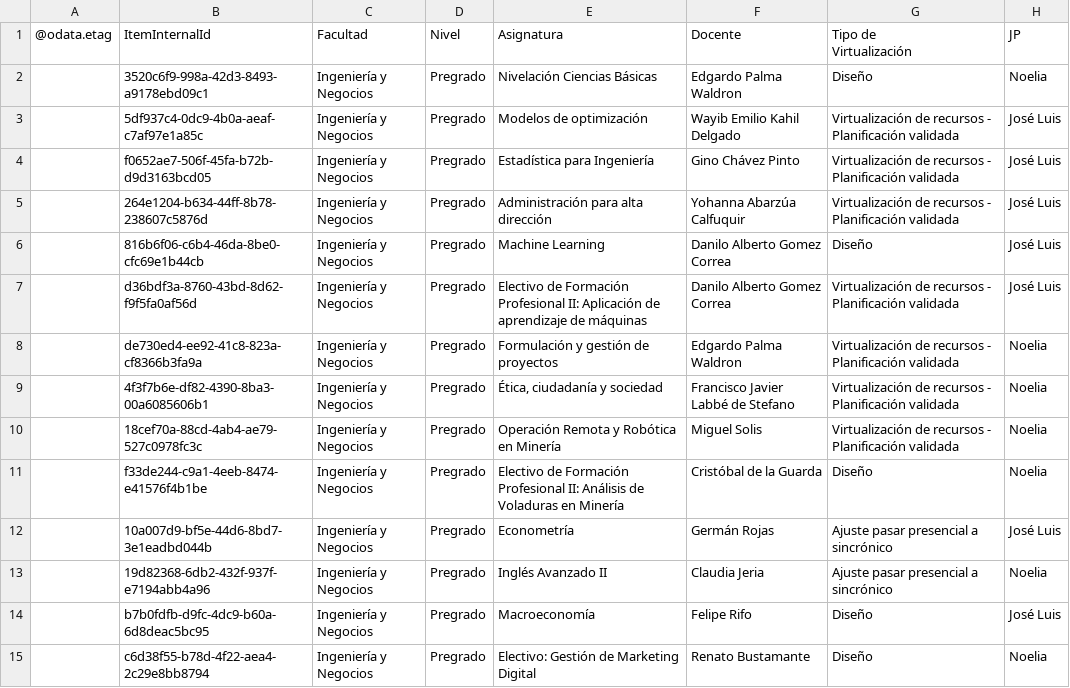
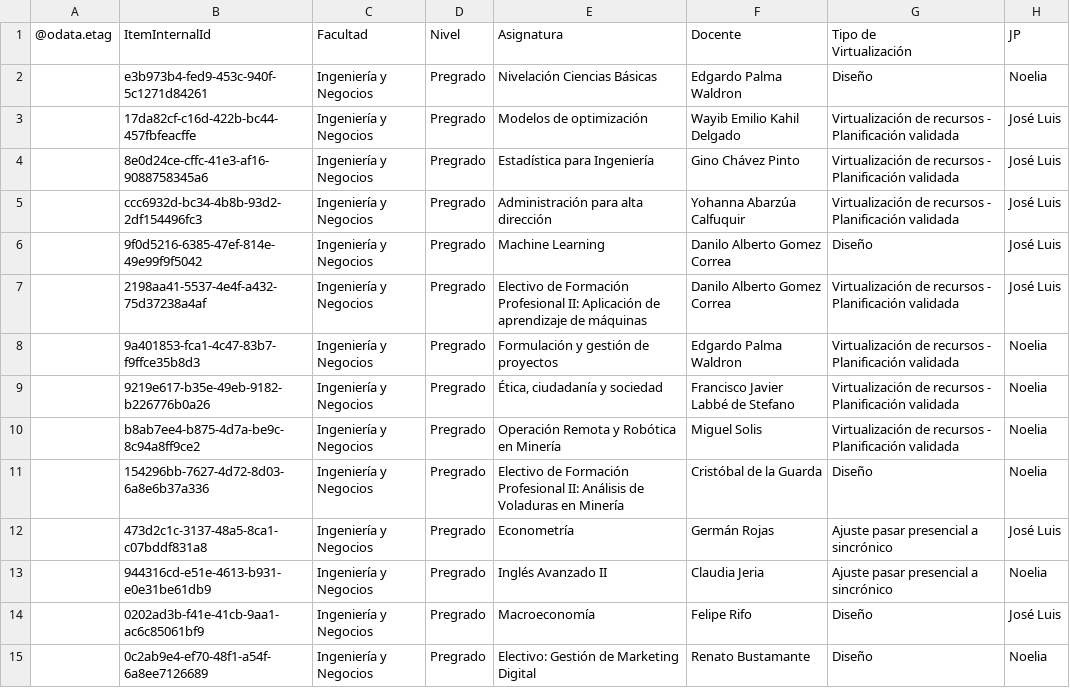
Before and after one commit to joseluissalazar81-spec/Seguimiento-proyecto-2026-2, a CSV file: data/seguimiento-2026-2.csv, drawn as a sheet; only a part is shown; the diff covers the shown part only; the diff names each change by its address in the sheet, - before the commit and + after, or states it on an @@ line.

Commit message:
Actualizar CSV 2026-2

```diff
--- a/data/seguimiento-2026-2.csv
+++ b/data/seguimiento-2026-2.csv
-B2 (ItemInternalId): 3520c6f9-998a-42d3-8493-a9178ebd09c1
+B2 (ItemInternalId): e3b973b4-fed9-453c-940f-5c1271d84261
-B3 (ItemInternalId): 5df937c4-0dc9-4b0a-aeaf-c7af97e1a85c
+B3 (ItemInternalId): 17da82cf-c16d-422b-bc44-457fbfeacffe
-B4 (ItemInternalId): f0652ae7-506f-45fa-b72b-d9d3163bcd05
+B4 (ItemInternalId): 8e0d24ce-cffc-41e3-af16-9088758345a6
-B5 (ItemInternalId): 264e1204-b634-44ff-8b78-238607c5876d
+B5 (ItemInternalId): ccc6932d-bc34-4b8b-93d2-2df154496fc3
-B6 (ItemInternalId): 816b6f06-c6b4-46da-8be0-cfc69e1b44cb
+B6 (ItemInternalId): 9f0d5216-6385-47ef-814e-49e99f9f5042
-B7 (ItemInternalId): d36bdf3a-8760-43bd-8d62-f9f5fa0af56d
+B7 (ItemInternalId): 2198aa41-5537-4e4f-a432-75d37238a4af
-B8 (ItemInternalId): de730ed4-ee92-41c8-823a-cf8366b3fa9a
+B8 (ItemInternalId): 9a401853-fca1-4c47-83b7-f9ffce35b8d3
-B9 (ItemInternalId): 4f3f7b6e-df82-4390-8ba3-00a6085606b1
+B9 (ItemInternalId): 9219e617-b35e-49eb-9182-b226776b0a26
-B10 (ItemInternalId): 18cef70a-88cd-4ab4-ae79-527c0978fc3c
+B10 (ItemInternalId): b8ab7ee4-b875-4d7a-be9c-8c94a8ff9ce2
-B11 (ItemInternalId): f33de244-c9a1-4eeb-8474-e41576f4b1be
+B11 (ItemInternalId): 154296bb-7627-4d72-8d03-6a8e6b37a336
-B12 (ItemInternalId): 10a007d9-bf5e-44d6-8bd7-3e1eadbd044b
+B12 (ItemInternalId): 473d2c1c-3137-48a5-8ca1-c07bddf831a8
-B13 (ItemInternalId): 19d82368-6db2-432f-937f-e7194abb4a96
+B13 (ItemInternalId): 944316cd-e51e-4613-b931-e0e31be61db9
-B14 (ItemInternalId): b7b0fdfb-d9fc-4dc9-b60a-6d8deac5bc95
+B14 (ItemInternalId): 0202ad3b-f41e-41cb-9aa1-ac6c85061bf9
-B15 (ItemInternalId): c6d38f55-b78d-4f22-aea4-2c29e8bb8794
+B15 (ItemInternalId): 0c2ab9e4-ef70-48f1-a54f-6a8ee7126689
```
Also changed, not shown: 55 edited cells elsewhere in this file.
